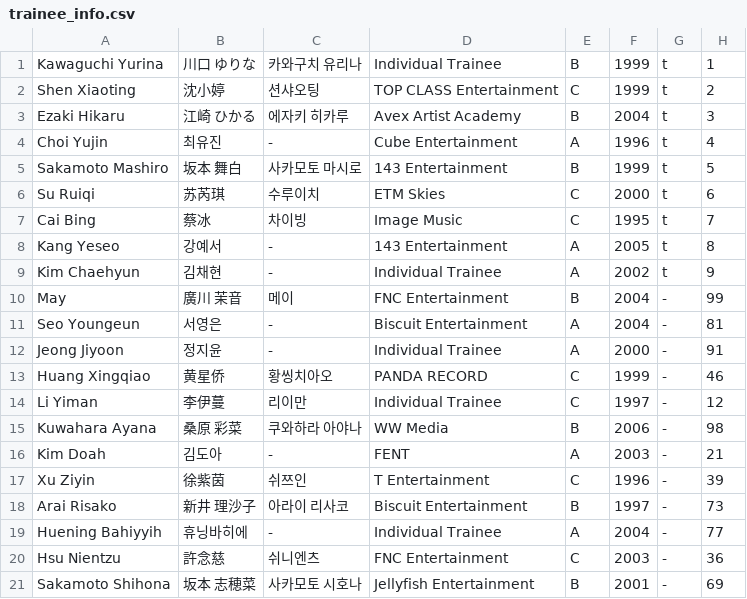
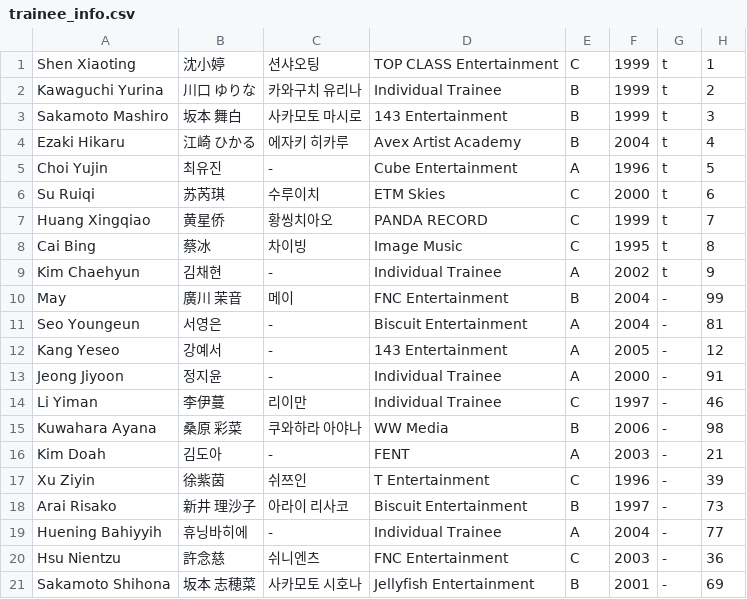
Before and after one commit to tinkatonz/elite-class-ranker, a CSV file: trainee_info.csv, drawn as a sheet; only a part is shown.

Commit message:
updated top 9

```diff
--- a/trainee_info.csv
+++ b/trainee_info.csv
@@ -1,9 +1,9 @@
-"Kawaguchi Yurina","川口 ゆりな","카와구치 유리나","Individual Trainee","B","1999","t","1"
-"Shen Xiaoting","沈小婷","션샤오팅","TOP CLASS Entertainment","C","1999","t","2"
-"Ezaki Hikaru","江崎 ひかる","에자키 히카루","Avex Artist Academy","B","2004","t","3"
-"Choi Yujin","최유진","-","Cube Entertainment","A","1996","t","4"
-"Sakamoto Mashiro","坂本 舞白","사카모토 마시로","143 Entertainment","B","1999","t","5"
+"Shen Xiaoting","沈小婷","션샤오팅","TOP CLASS Entertainment","C","1999","t","1"
+"Kawaguchi Yurina","川口 ゆりな","카와구치 유리나","Individual Trainee","B","1999","t","2"
+"Sakamoto Mashiro","坂本 舞白","사카모토 마시로","143 Entertainment","B","1999","t","3"
+"Ezaki Hikaru","江崎 ひかる","에자키 히카루","Avex Artist Academy","B","2004","t","4"
+"Choi Yujin","최유진","-","Cube Entertainment","A","1996","t","5"
 "Su Ruiqi","苏芮琪","수루이치","ETM Skies","C","2000","t","6"
-"Cai Bing","蔡冰","차이빙","Image Music","C","1995","t","7"
-"Kang Yeseo","강예서","-","143 Entertainment","A","2005","t","8"
+"Huang Xingqiao","黄星侨","황씽치아오","PANDA RECORD","C","1999","t","7"
+"Cai Bing","蔡冰","차이빙","Image Music","C","1995","t","8"
 "Kim Chaehyun","김채현","-","Individual Trainee","A","2002","t","9"
@@ -11,5 +11,5 @@
 "Seo Youngeun","서영은","-","Biscuit Entertainment","A","2004","-","81"
+"Kang Yeseo","강예서","-","143 Entertainment","A","2005","-","12"
 "Jeong Jiyoon","정지윤","-","Individual Trainee","A","2000","-","91"
-"Huang Xingqiao","黄星侨","황씽치아오","PANDA RECORD","C","1999","-","46"
-"Li Yiman","李伊蔓","리이만","Individual Trainee","C","1997","-","12"
+"Li Yiman","李伊蔓","리이만","Individual Trainee","C","1997","-","46"
 "Kuwahara Ayana","桑原 彩菜","쿠와하라 아야나","WW Media","B","2006","-","98"
```
